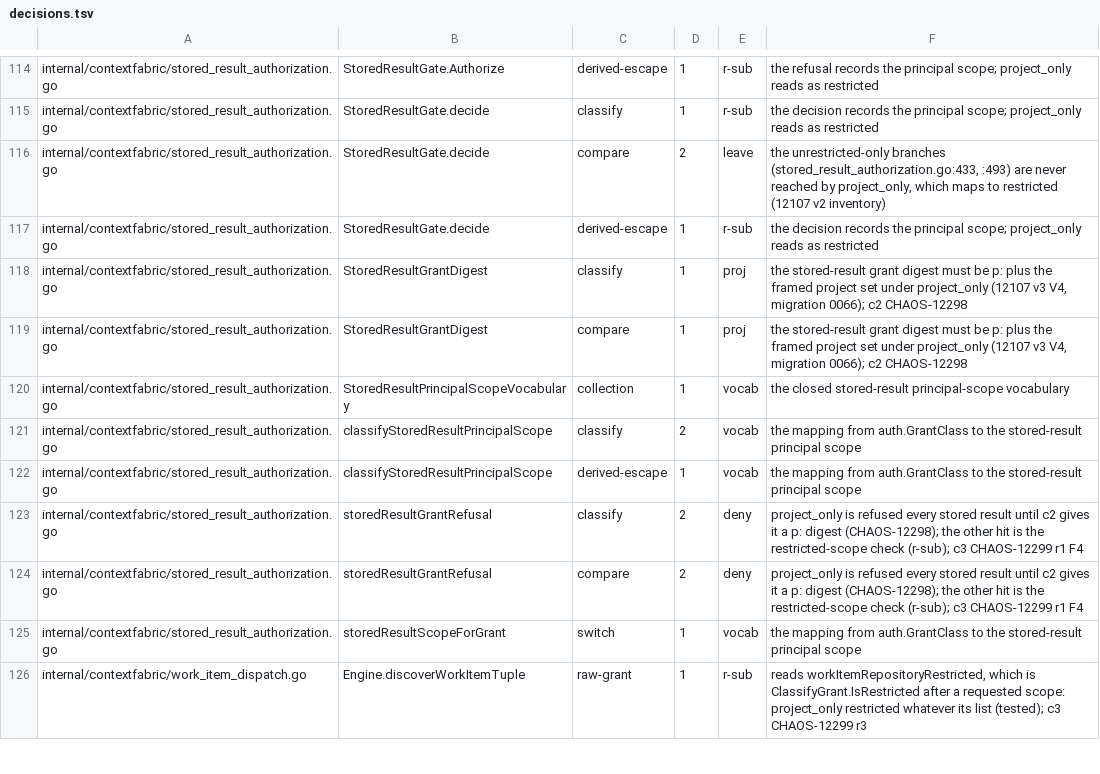
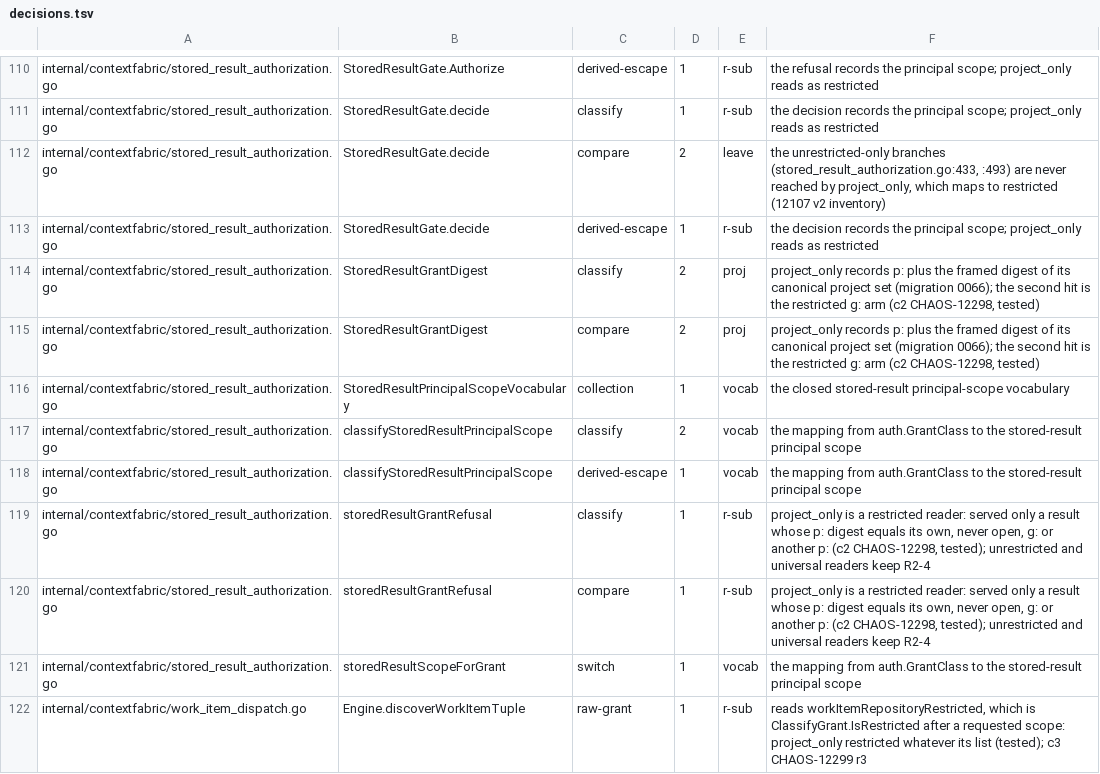
Before and after one commit to full-chaos/dev-health-acr, a TSV file: internal/cigates/grantclass/decisions.tsv, drawn as a sheet; only a part is shown, gaps mark what is left out; the diff covers the shown part only.

Commit message:
feat(contextfabric): CHAOS-12298 key the grant digest, reuse key and census digest by grant class
A project-only principal's stored-result digest is p: plus a framed digest of
its canonical project set (migration 0066), its reuse key carries +p: and that
digest, and its work-item census document is class-tagged (grant_class plus
the project set, an empty repository list). None hashes its repository list.
Every other class keeps its digests and key byte for byte.

So two project grants never share a key or a digest, no unrestricted or
universal investigation reuses a p: result (R2-4), and a census-backed tuple
is not-found across grant classes (R3-3). With that, c3's fail-closed
refusals are lifted: a project-only caller reuses its own grant's answers,
stores reusable results, and reads only stored results of its own p: digest.
The Postgres p: replay runs in the shared parity suite.

```diff
--- a/internal/cigates/grantclass/decisions.tsv
+++ b/internal/cigates/grantclass/decisions.tsv
@@ -117,4 +113,4 @@ internal/contextfabric/stored_result_authorization.go	StoredResultGate.decide	co
 internal/contextfabric/stored_result_authorization.go	StoredResultGate.decide	derived-escape	1	r-sub	the decision records the principal scope; project_only reads as restricted
-internal/contextfabric/stored_result_authorization.go	StoredResultGrantDigest	classify	1	proj	the stored-result grant digest must be p: plus the framed project set under project_only (12107 v3 V4, migration 0066); c2 CHAOS-12298
-internal/contextfabric/stored_result_authorization.go	StoredResultGrantDigest	compare	1	proj	the stored-result grant digest must be p: plus the framed project set under project_only (12107 v3 V4, migration 0066); c2 CHAOS-12298
+internal/contextfabric/stored_result_authorization.go	StoredResultGrantDigest	classify	2	proj	project_only records p: plus the framed digest of its canonical project set (migration 0066); the second hit is the restricted g: arm (c2 CHAOS-12298, tested)
+internal/contextfabric/stored_result_authorization.go	StoredResultGrantDigest	compare	2	proj	project_only records p: plus the framed digest of its canonical project set (migration 0066); the second hit is the restricted g: arm (c2 CHAOS-12298, tested)
 internal/contextfabric/stored_result_authorization.go	StoredResultPrincipalScopeVocabulary	collection	1	vocab	the closed stored-result principal-scope vocabulary
@@ -122,4 +118,4 @@ internal/contextfabric/stored_result_authorization.go	classifyStoredResultPrinci
 internal/contextfabric/stored_result_authorization.go	classifyStoredResultPrincipalScope	derived-escape	1	vocab	the mapping from auth.GrantClass to the stored-result principal scope
-internal/contextfabric/stored_result_authorization.go	storedResultGrantRefusal	classify	2	deny	project_only is refused every stored result until c2 gives it a p: digest (CHAOS-12298); the other hit is the restricted-scope check (r-sub); c3 CHAOS-12299 r1 F4
-internal/contextfabric/stored_result_authorization.go	storedResultGrantRefusal	compare	2	deny	project_only is refused every stored result until c2 gives it a p: digest (CHAOS-12298); the other hit is the restricted-scope check (r-sub); c3 CHAOS-12299 r1 F4
+internal/contextfabric/stored_result_authorization.go	storedResultGrantRefusal	classify	1	r-sub	project_only is a restricted reader: served only a result whose p: digest equals its own, never open, g: or another p: (c2 CHAOS-12298, tested); unrestricted and universal readers keep R2-4
+internal/contextfabric/stored_result_authorization.go	storedResultGrantRefusal	compare	1	r-sub	project_only is a restricted reader: served only a result whose p: digest equals its own, never open, g: or another p: (c2 CHAOS-12298, tested); unrestricted and universal readers keep R2-4
 internal/contextfabric/stored_result_authorization.go	storedResultScopeForGrant	switch	1	vocab	the mapping from auth.GrantClass to the stored-result principal scope
```
Also changed, not shown: 3 added rows, 4 removed rows and 4 edited cells elsewhere in this file, 13 other files.
